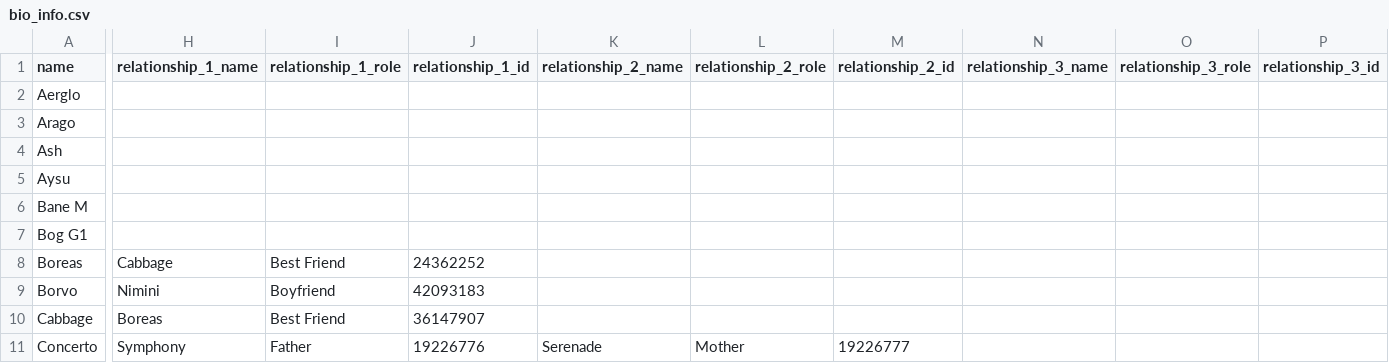
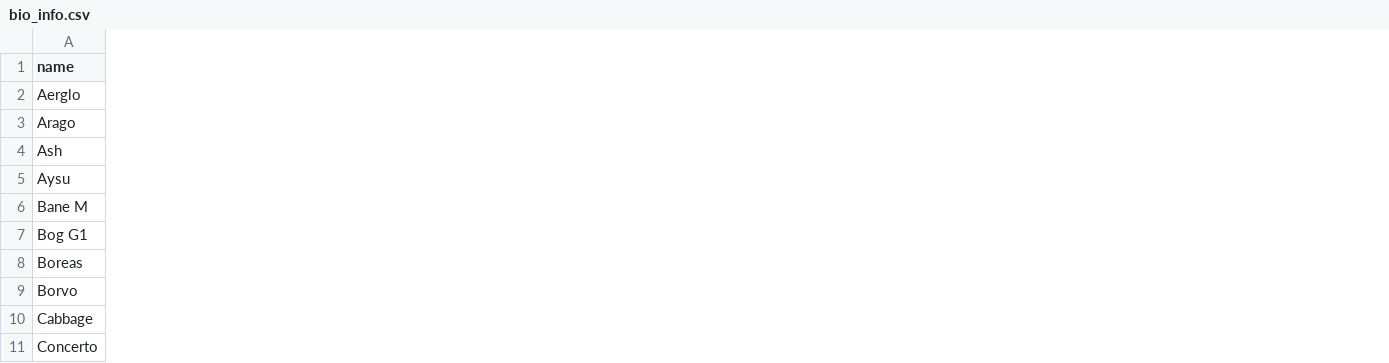
Before and after one commit to snipe-205777/dragon-bios, a CSV file: bio_info.csv, drawn as a sheet; only a part is shown, gaps mark what is left out; the diff covers the shown part only; the diff names each change by its address in the sheet, - before the commit and + after, or states it on an @@ line.

Commit message:
split relationships into own csv

```diff
--- a/bio_info.csv
+++ b/bio_info.csv
-column H (relationship_1_name), rows 8-11: Cabbage | Nimini | Boreas | Symphony
-column I (relationship_1_role), rows 8-11: Best Friend | Boyfriend | Best Friend | Father
-column J (relationship_1_id), rows 8-11: 24362252 | 42093183 | 36147907 | 19226776
-column K (relationship_2_name), row 11: Serenade
-column L (relationship_2_role), row 11: Mother
-column M (relationship_2_id), row 11: 19226777
-column N (relationship_3_name), empty
-column O (relationship_3_role), empty
-column P (relationship_3_id), empty
```
Also changed, not shown: 2 removed columns elsewhere in this file, 2 other files.
